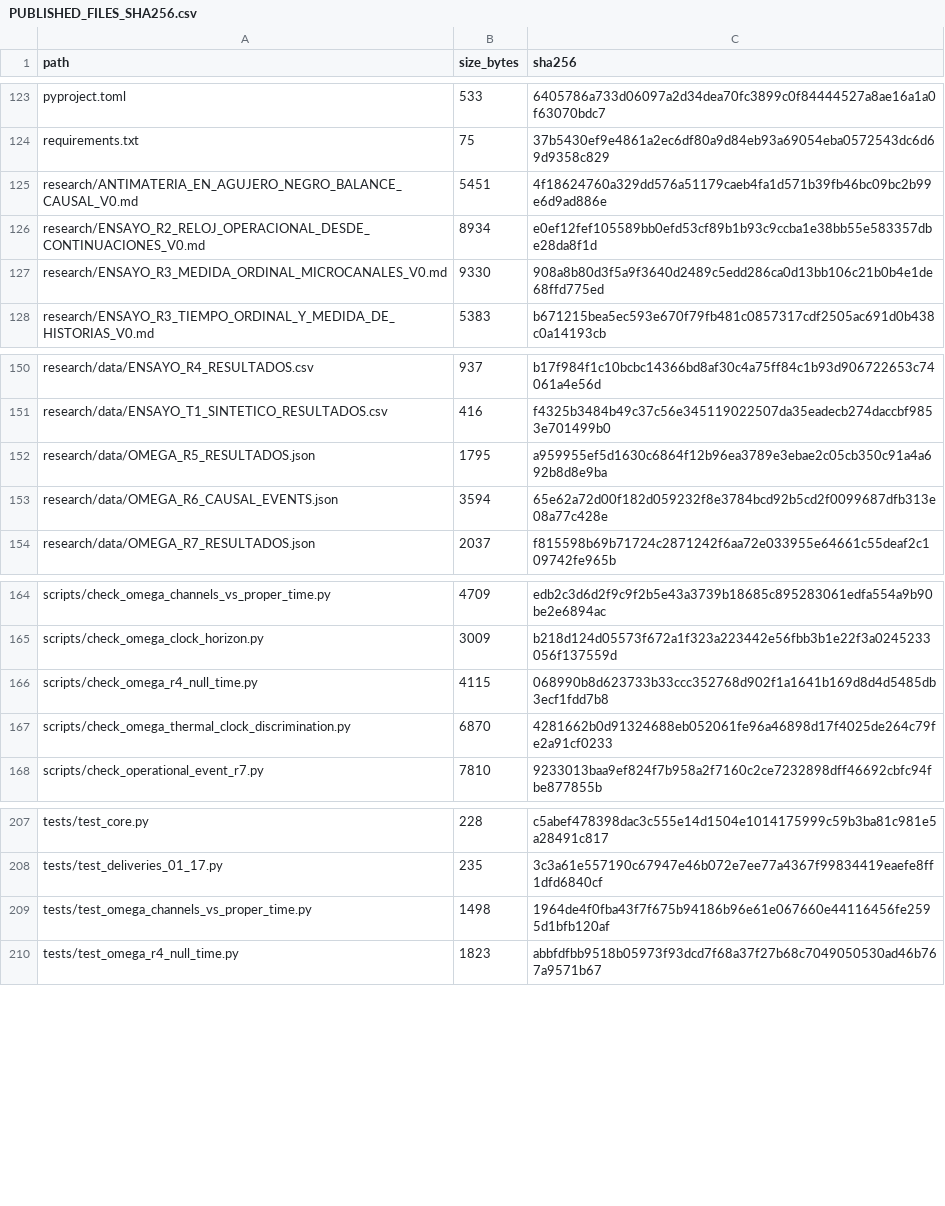
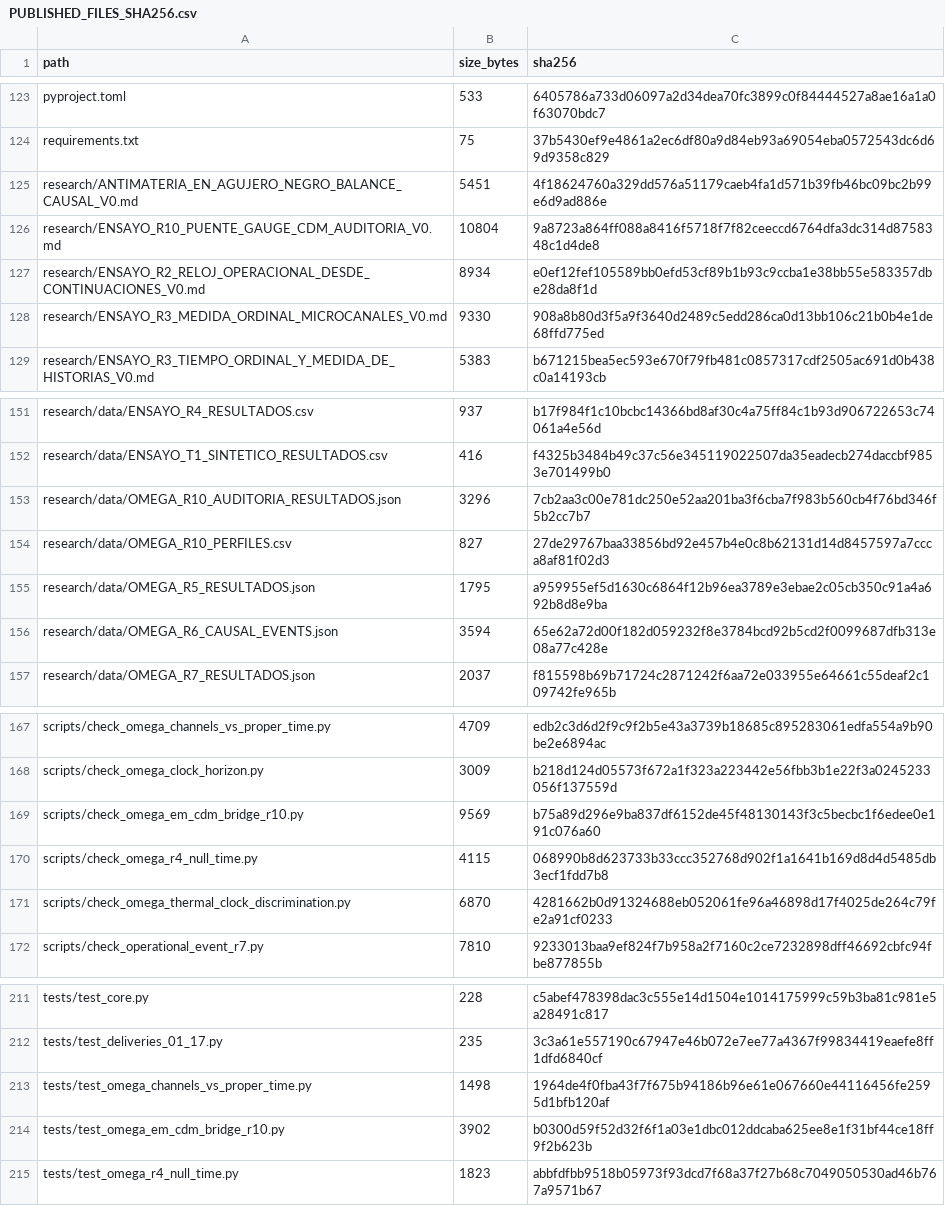
Before and after one commit to heliossamuelhernandezreyes/Omega-Theory, a CSV file: manifests/PUBLISHED_FILES_SHA256.csv, drawn as a sheet; only a part is shown, gaps mark what is left out.

Commit message:
manifest: hash-register five R10 EM–CDM audit and reproducibility artifacts

```diff
--- a/manifests/PUBLISHED_FILES_SHA256.csv
+++ b/manifests/PUBLISHED_FILES_SHA256.csv
@@ -125,2 +125,3 @@ requirements.txt,75,37b5430ef9e4861a2ec6df80a9d84eb93a69054eba0572543dc6d69d9358
 research/ANTIMATERIA_EN_AGUJERO_NEGRO_BALANCE_CAUSAL_V0.md,5451,4f18624760a329dd576a51179caeb4fa1d571b39fb46bc09bc2b99e6d9ad886e
+research/ENSAYO_R10_PUENTE_GAUGE_CDM_AUDITORIA_V0.md,10804,9a8723a864ff088a8416f5718f7f82ceeccd6764dfa3dc314d8758348c1d4de8
 research/ENSAYO_R2_RELOJ_OPERACIONAL_DESDE_CONTINUACIONES_V0.md,8934,e0ef12fef105589bb0efd53cf89b1b93c9ccba1e38bb55e583357dbe28da8f1d
@@ -151,2 +152,4 @@ research/data/ENSAYO_R4_RESULTADOS.csv,937,b17f984f1c10bcbc14366bd8af30c4a75ff84
 research/data/ENSAYO_T1_SINTETICO_RESULTADOS.csv,416,f4325b3484b49c37c56e345119022507da35eadecb274daccbf9853e701499b0
+research/data/OMEGA_R10_AUDITORIA_RESULTADOS.json,3296,7cb2aa3c00e781dc250e52aa201ba3f6cba7f983b560cb4f76bd346f5b2cc7b7
+research/data/OMEGA_R10_PERFILES.csv,827,27de29767baa33856bd92e457b4e0c8b62131d14d8457597a7ccca8af81f02d3
 research/data/OMEGA_R5_RESULTADOS.json,1795,a959955ef5d1630c6864f12b96ea3789e3ebae2c05cb350c91a4a692b8d8e9ba
@@ -165,2 +168,3 @@ scripts/check_omega_channels_vs_proper_time.py,4709,edb2c3d6d2f9c9f2b5e43a3739b1
 scripts/check_omega_clock_horizon.py,3009,b218d124d05573f672a1f323a223442e56fbb3b1e22f3a0245233056f137559d
+scripts/check_omega_em_cdm_bridge_r10.py,9569,b75a89d296e9ba837df6152de45f48130143f3c5becbc1f6edee0e191c076a60
 scripts/check_omega_r4_null_time.py,4115,068990b8d623733b33ccc352768d902f1a1641b169d8d4d5485db3ecf1fdd7b8
@@ -209,2 +213,3 @@ tests/test_deliveries_01_17.py,235,3c3a61e557190c67947e46b072e7ee77a4367f9983441
 tests/test_omega_channels_vs_proper_time.py,1498,1964de4f0fba43f7f675b94186b96e61e067660e44116456fe2595d1bfb120af
+tests/test_omega_em_cdm_bridge_r10.py,3902,b0300d59f52d32f6f1a03e1dbc012ddcaba625ee8e1f31bf44ce18ff9f2b623b
 tests/test_omega_r4_null_time.py,1823,abbfdfbb9518b05973f93dcd7f68a37f27b68c7049050530ad46b767a9571b67
```
